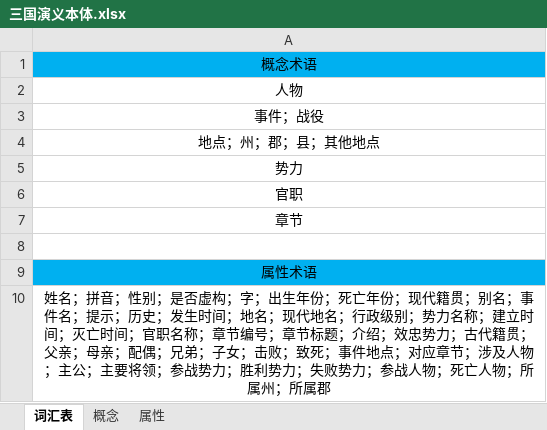
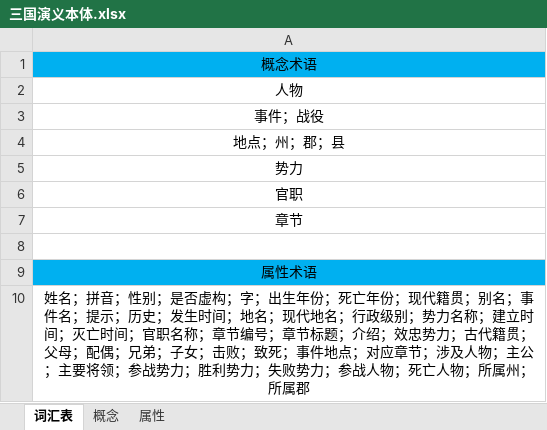
Before and after one commit to Vodkazy/KBQA-Romance_of_Three_Kingdoms, an Excel workbook: data/三国演义本体.xlsx, sheet 词汇表, drawn as a sheet; values as stored, in another font and other column widths than the file's, no borders; the diff names each change by its address in the sheet, - before the commit and + after, or states it on an @@ line.

```diff
--- a/data/三国演义本体.xlsx (sheet 词汇表)
+++ b/data/三国演义本体.xlsx (sheet 词汇表)
-A4: 地点；州；郡；县；其他地点
+A4: 地点；州；郡；县
-A10: …籍贯；父亲；母亲；配偶；…
+A10: …籍贯；父母；配偶；…
```
Also changed, not shown: sheet 属性, sheet 概念, 9 other files.
